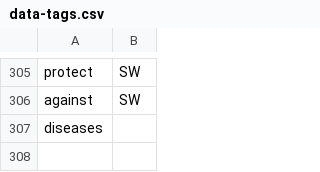
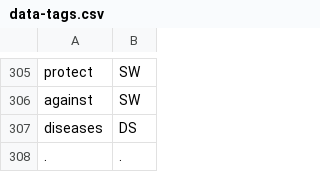
Before and after one commit to cutegirl520/SmartFarm-Assistant-NLP-ANN, a CSV file: datasets/data-tags.csv, drawn as a sheet; only a part is shown, gaps mark what is left out.

Commit message:
Updated code formatting

```diff
--- a/datasets/data-tags.csv
+++ b/datasets/data-tags.csv
@@ -306,2 +306,3 @@ protect,SW
 against,SW
-diseases
+diseases,DS
+.,.
```
